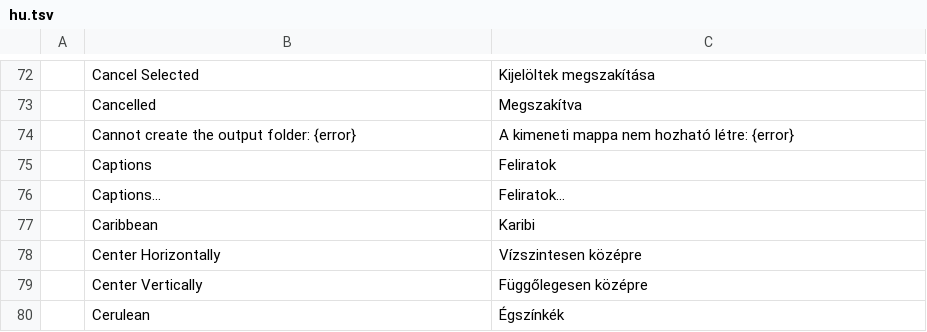
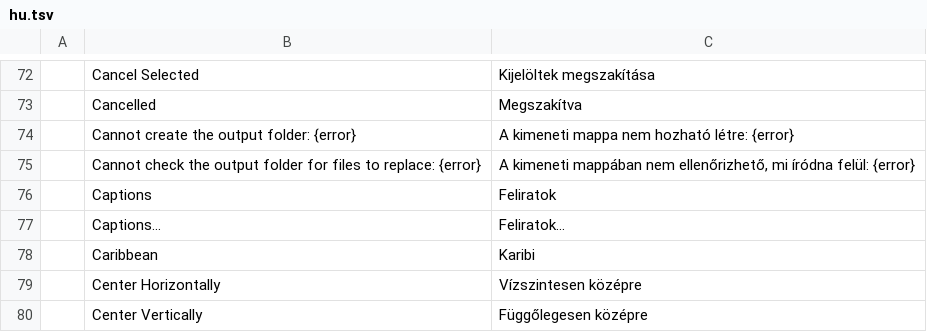
Before and after one commit to ubuntuokos/CinemaFundArchitecture4, a TSV file: python/cfa4_qt/i18n/hu.tsv, drawn as a sheet; only a part is shown, gaps mark what is left out; the shorter side is filled out with more unchanged rows; the diff names each change by its address in the sheet, - before the commit and + after, or states it on an @@ line.

```diff
--- a/python/cfa4_qt/i18n/hu.tsv
+++ b/python/cfa4_qt/i18n/hu.tsv
+row 75:  | Cannot check the output folder for files to replace: {error} | A kimeneti mappában nem ellenőrizhető, mi íródna felül: {error}
```
Also changed, not shown: 2 other files.
